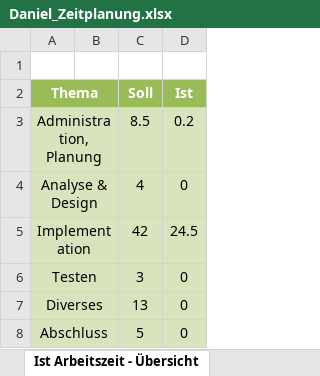
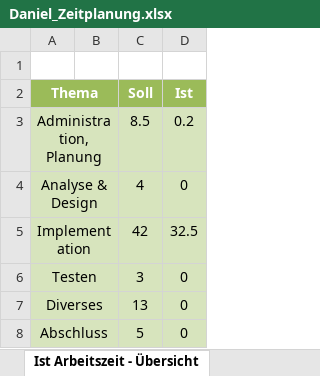
Before and after one commit to dagomes06/app, an Excel workbook: documents/Daniel_Zeitplanung.xlsx, sheet Ist Arbeitszeit - Übersicht, drawn as a sheet; values as stored, in another font and other column widths than the file's, no borders; charts and pictures not drawn; the diff names each change by its address in the sheet, - before the commit and + after, or states it on an @@ line.

```diff
--- a/documents/Daniel_Zeitplanung.xlsx (sheet Ist Arbeitszeit - Übersicht)
+++ b/documents/Daniel_Zeitplanung.xlsx (sheet Ist Arbeitszeit - Übersicht)
-D5 (Ist): 24.5
+D5 (Ist): 32.5
```
Also changed, not shown: sheet Zeitplanung, charts or pictures.
